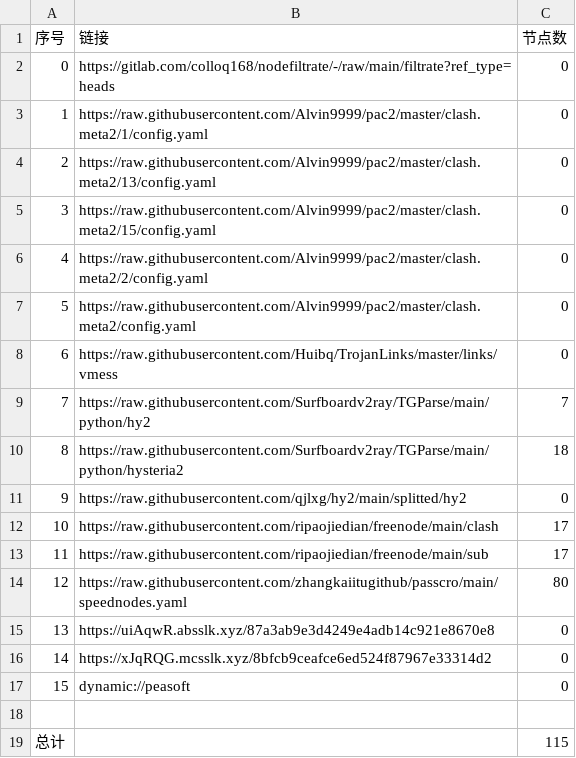
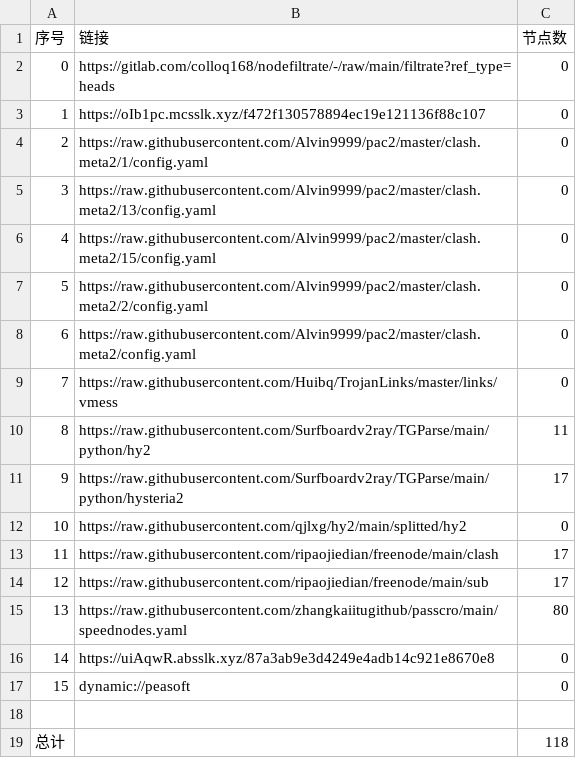
Before and after one commit to tonygyf/AutoMergePublicNodes, a CSV file: list_result.csv, drawn as a sheet; removed rows and columns are numbered as before the commit, all else as after; the diff names each change by its address in the sheet, - before the commit and + after, or states it on an @@ line.

```diff
--- a/list_result.csv
+++ b/list_result.csv
+row 3: 1 | https://oIb1pc.mcsslk.xyz/f472f130578894ec19e121136f88c107 | 0
@@ column A (序号) renumbered between rows 4 and 16 @@
-C10 (节点数): 7
+C10 (节点数): 11
-C11 (节点数): 18
+C11 (节点数): 17
-row 16: 14 | https://xJqRQG.mcsslk.xyz/8bfcb9ceafce6ed524f87967e33314d2 | 0
-C19 (节点数): 115
+C19 (节点数): 118
```
Also changed, not shown: 24 other files.
